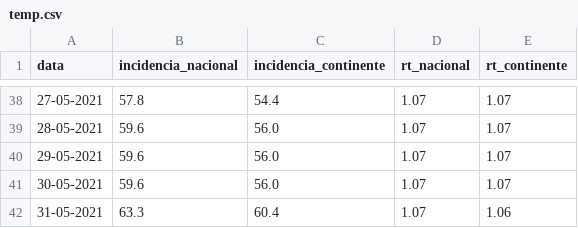
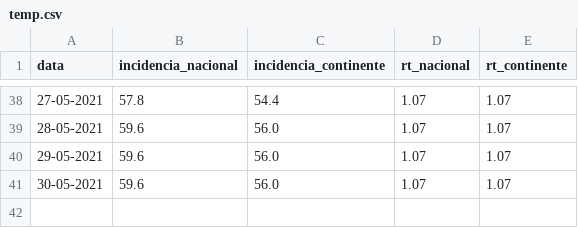
Before and after one commit to LauraPinguicha/covid19pt-data, a CSV file: .github/temp.csv, drawn as a sheet; only a part is shown, gaps mark what is left out; the diff names each change by its address in the sheet, - before the commit and + after, or states it on an @@ line.

```diff
--- a/.github/temp.csv
+++ b/.github/temp.csv
-row 42: 31-05-2021 | 63.3 | 60.4 | 1.07 | 1.06
```
Also changed, not shown: data.csv, vacinas.csv, 4 other files.
